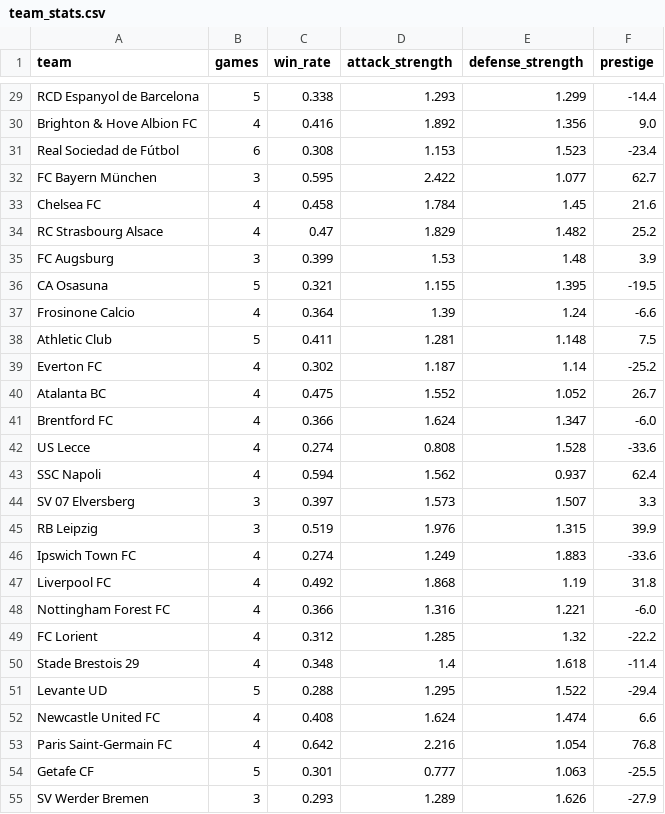
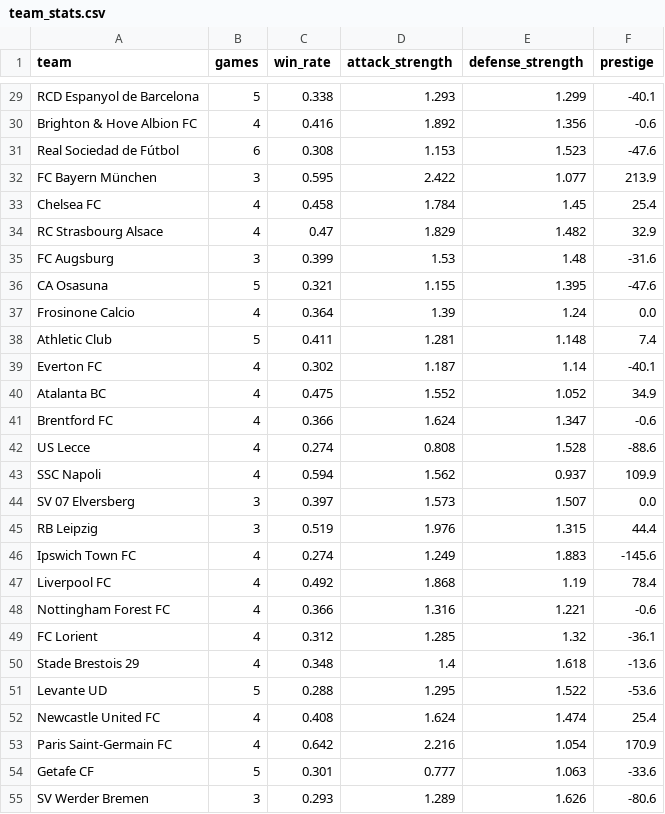
Before and after one commit to k1yuse/fotdata-api, a CSV file: fotdata_model/team_stats.csv, drawn as a sheet; only a part is shown, gaps mark what is left out; the diff covers the shown part only; the diff names each change by its address in the sheet, - before the commit and + after, or states it on an @@ line.

Commit message:
fix champion prediction to use blended stats with properly-weighted prestige (based on 24-25/25-26 seasons only, coefficient 500)

```diff
--- a/fotdata_model/team_stats.csv
+++ b/fotdata_model/team_stats.csv
-F29 (prestige): -14.4
+F29 (prestige): -40.1
-F30 (prestige): 9.0
+F30 (prestige): -0.6
-F31 (prestige): -23.4
+F31 (prestige): -47.6
-F32 (prestige): 62.7
+F32 (prestige): 213.9
-F33 (prestige): 21.6
+F33 (prestige): 25.4
-F34 (prestige): 25.2
+F34 (prestige): 32.9
-F35 (prestige): 3.9
+F35 (prestige): -31.6
-F36 (prestige): -19.5
+F36 (prestige): -47.6
-F37 (prestige): -6.6
+F37 (prestige): 0.0
-F38 (prestige): 7.5
+F38 (prestige): 7.4
-F39 (prestige): -25.2
+F39 (prestige): -40.1
-F40 (prestige): 26.7
+F40 (prestige): 34.9
-F41 (prestige): -6.0
+F41 (prestige): -0.6
-F42 (prestige): -33.6
+F42 (prestige): -88.6
-F43 (prestige): 62.4
+F43 (prestige): 109.9
-F44 (prestige): 3.3
+F44 (prestige): 0.0
-F45 (prestige): 39.9
+F45 (prestige): 44.4
-F46 (prestige): -33.6
+F46 (prestige): -145.6
-F47 (prestige): 31.8
+F47 (prestige): 78.4
-F48 (prestige): -6.0
+F48 (prestige): -0.6
-F49 (prestige): -22.2
+F49 (prestige): -36.1
-F50 (prestige): -11.4
+F50 (prestige): -13.6
-F51 (prestige): -29.4
+F51 (prestige): -53.6
-F52 (prestige): 6.6
+F52 (prestige): 25.4
-F53 (prestige): 76.8
+F53 (prestige): 170.9
-F54 (prestige): -25.5
+F54 (prestige): -33.6
-F55 (prestige): -27.9
+F55 (prestige): -80.6
```
Also changed, not shown: 69 edited cells elsewhere in this file, fotdata_model/all_matches.csv, 7 other files.
